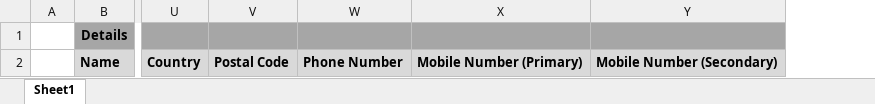
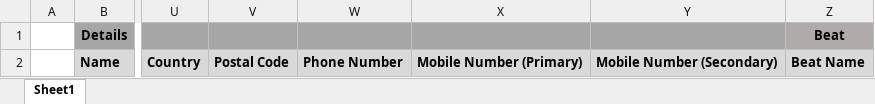
Before and after one commit to NiharPattanaik/SCS, an Excel workbook: src/main/resources/template/customers_template.xlsx, sheet Sheet1, drawn as a sheet; only a part is shown, gaps mark what is left out; values as stored, in another font and other column widths than the file's, no borders; the diff names each change by its address in the sheet, - before the commit and + after, or states it on an @@ line.

Commit message:
Beat processing from excel

```diff
--- a/src/main/resources/template/customers_template.xlsx (sheet Sheet1)
+++ b/src/main/resources/template/customers_template.xlsx (sheet Sheet1)
+column Z, rows 1-2: Beat | Beat Name
```
Also changed, not shown: 2 other files.
